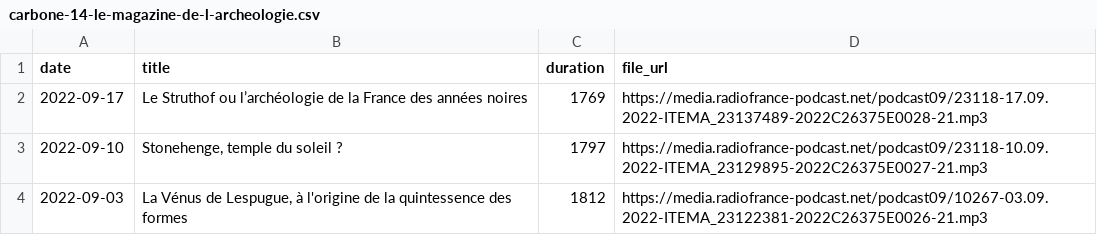
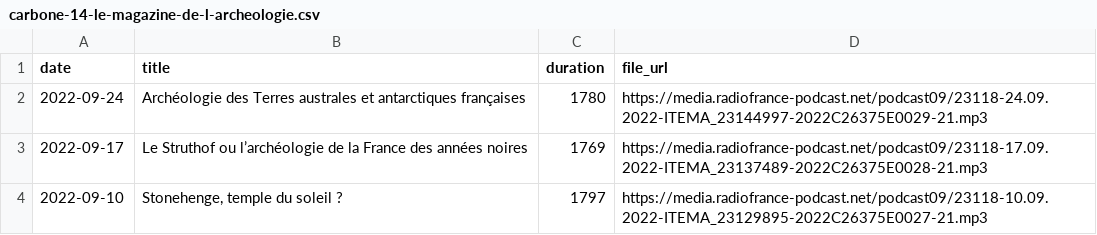
Before and after one commit to ahasverus/franceinter, a CSV file: inst/csv/carbone-14-le-magazine-de-l-archeologie.csv, drawn as a sheet; only a part is shown; the shorter side is filled out with more unchanged rows.

```diff
--- a/inst/csv/carbone-14-le-magazine-de-l-archeologie.csv
+++ b/inst/csv/carbone-14-le-magazine-de-l-archeologie.csv
@@ -1,2 +1,3 @@
 "date";"title";"duration";"file_url"
+"2022-09-24";"Archéologie des Terres australes et antarctiques françaises";1780;"https://media.radiofrance-podcast.net/podcast09/23118-24.09.2022-ITEMA_23144997-2022C26375E0029-21.mp3"
 "2022-09-17";"Le Struthof ou l’archéologie de la France des années noires";1769;"https://media.radiofrance-podcast.net/podcast09/23118-17.09.2022-ITEMA_23137489-2022C26375E0028-21.mp3"
```
Also changed, not shown: inst/csv/fictions-samedi-noir.csv, inst/csv/la-chanson-de-frederic-fromet.csv, 21 other files.
